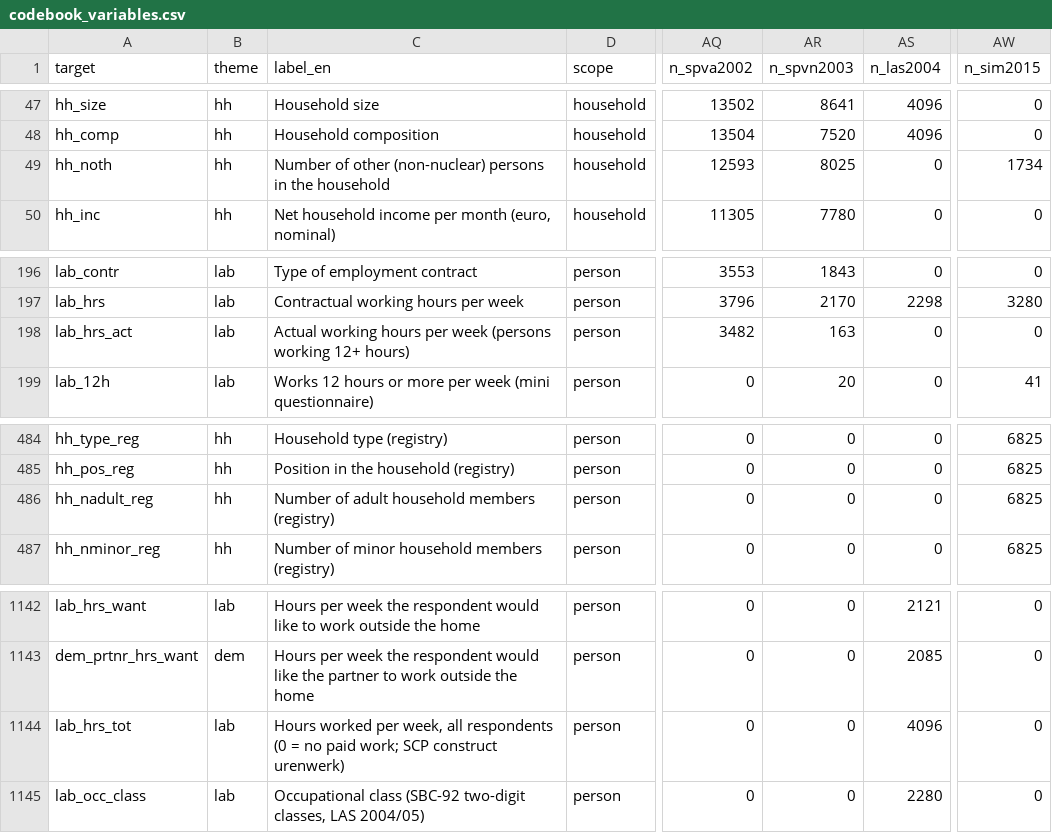
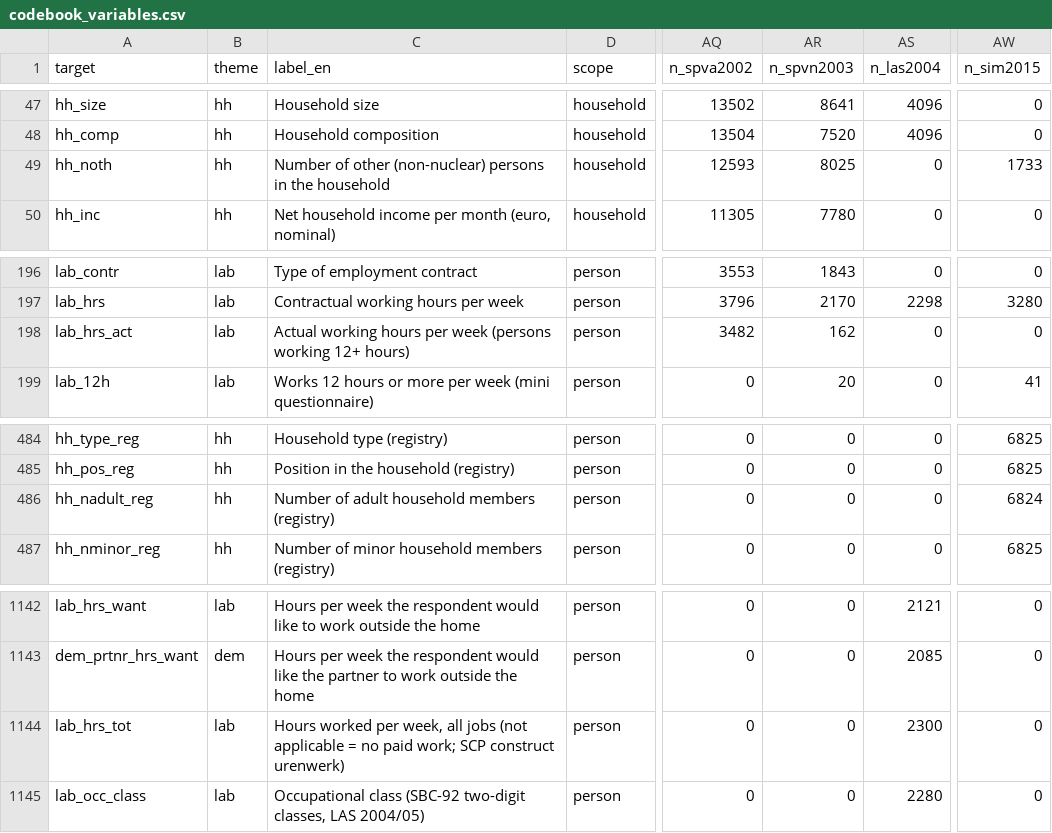
Before and after one commit to stefanocellini/IMPD_CS, a CSV file: docs/codebook_variables.csv, drawn as a sheet; only a part is shown, gaps mark what is left out; the diff names each change by its address in the sheet, - before the commit and + after, or states it on an @@ line.

```diff
--- a/docs/codebook_variables.csv
+++ b/docs/codebook_variables.csv
-AW49 (n_sim2015): 1734
+AW49 (n_sim2015): 1733
-AR198 (n_spvn2003): 163
+AR198 (n_spvn2003): 162
-AW486 (n_sim2015): 6825
+AW486 (n_sim2015): 6824
-C1144 (label_en): …week, all respondents (0 = no…
+C1144 (label_en): …week, all jobs (not applicable = no…
-AS1144 (n_las2004): 4096
+AS1144 (n_las2004): 2300
```
Also changed, not shown: crosswalks/value_map.csv, crosswalks/variable_map.csv, 16 other files.
